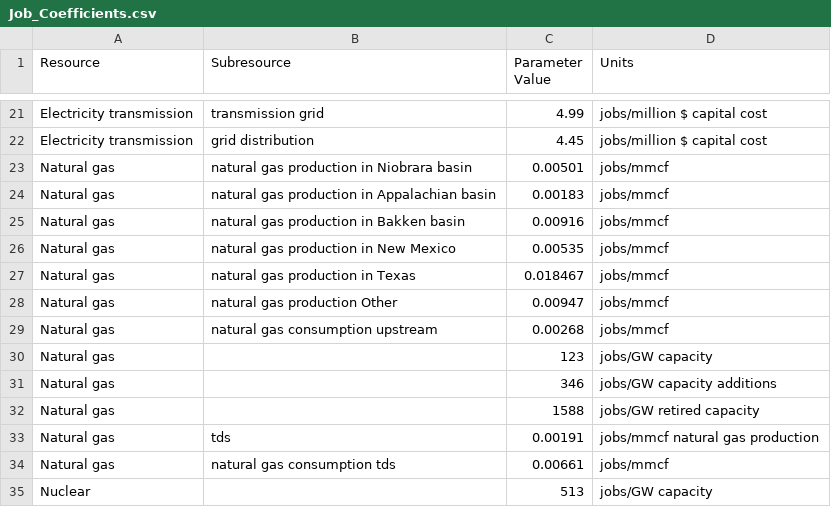
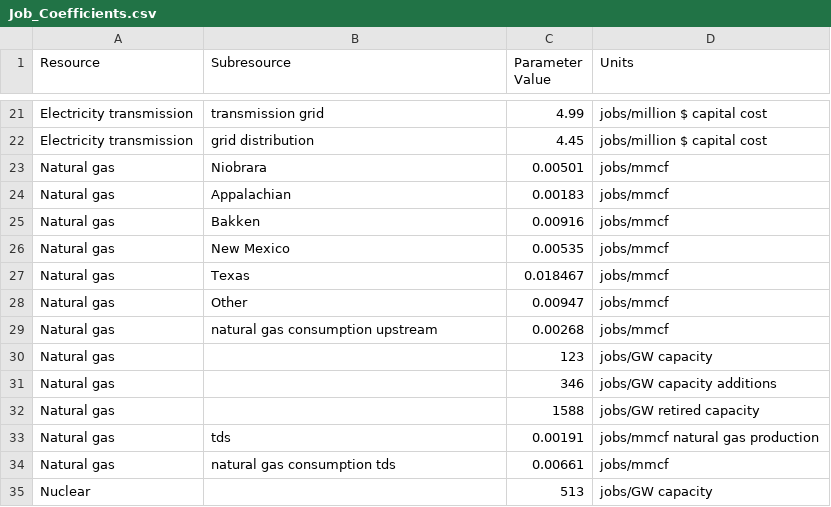
Before and after one commit to lbeatty1/MIP_AirPollution, a CSV file: Job_Coefficients.csv, drawn as a sheet; only a part is shown, gaps mark what is left out.

```diff
--- a/Job_Coefficients.csv
+++ b/Job_Coefficients.csv
@@ -22,8 +22,8 @@ Electricity transmission,transmission grid,4.99,jobs/million $ capital cost
 Electricity transmission,grid distribution,4.45,jobs/million $ capital cost
-Natural gas,natural gas production in Niobrara basin,0.00501,jobs/mmcf
-Natural gas,natural gas production in Appalachian basin,0.00183,jobs/mmcf
-Natural gas, natural gas production in Bakken basin,0.00916,jobs/mmcf
-Natural gas, natural gas production in New Mexico,0.00535,jobs/mmcf
-Natural gas, natural gas production in Texas,0.018467,jobs/mmcf
-Natural gas, natural gas production Other,0.00947,jobs/mmcf
+Natural gas,Niobrara,0.00501,jobs/mmcf
+Natural gas,Appalachian,0.00183,jobs/mmcf
+Natural gas,Bakken,0.00916,jobs/mmcf
+Natural gas,New Mexico,0.00535,jobs/mmcf
+Natural gas,Texas,0.018467,jobs/mmcf
+Natural gas,Other,0.00947,jobs/mmcf
 Natural gas, natural gas consumption upstream,0.00268,jobs/mmcf
```
Also changed, not shown: 2 other files.
